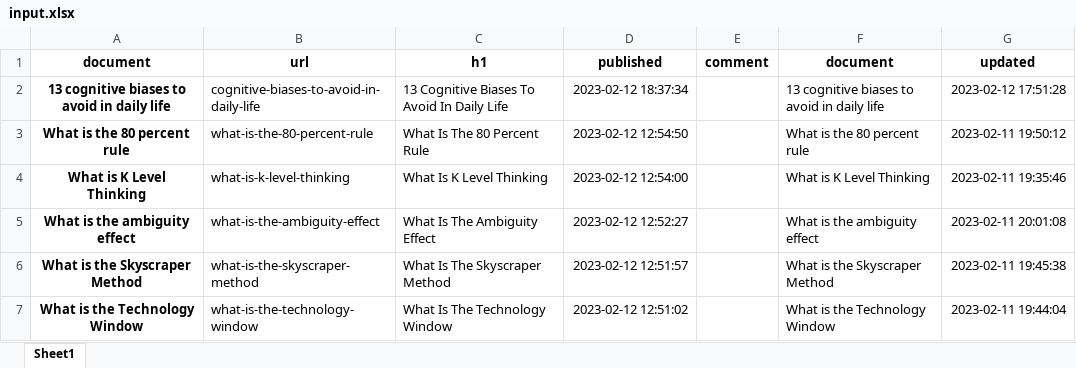
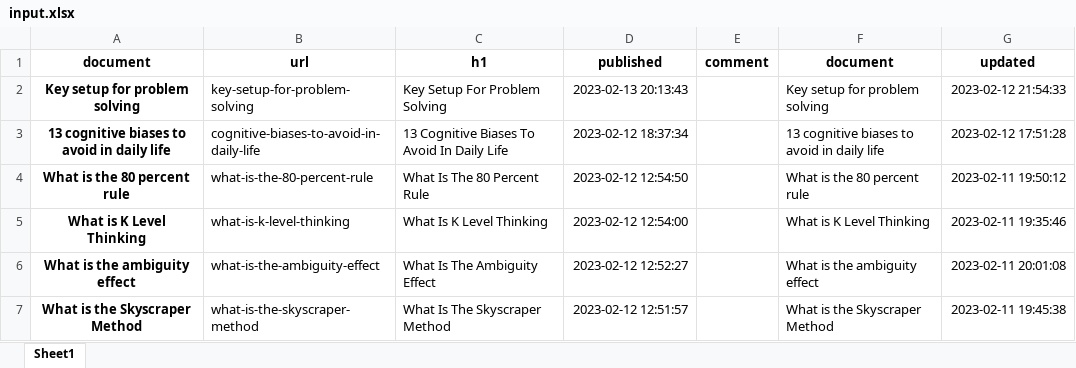
Before and after one commit to unforgiven1990/Py_Blog, an Excel workbook: shoulderofgiants.com/input.xlsx, sheet Sheet1, drawn as a sheet; only a part is shown; the shorter side is filled out with more unchanged rows; values as stored, in another font and other column widths than the file's, no borders; the diff names each change by its address in the sheet, - before the commit and + after, or states it on an @@ line.

```diff
--- a/shoulderofgiants.com/input.xlsx (sheet Sheet1)
+++ b/shoulderofgiants.com/input.xlsx (sheet Sheet1)
+row 2: Key setup for problem solving | key-setup-for-problem-solving | Key Setup For Problem Solving | 2023-02-13 20:13:43 |  | Key setup for problem solving | 2023-02-12 21:54:33
```
Also changed, not shown: careercrashcourse.com/input.xlsx, 1 other file.
